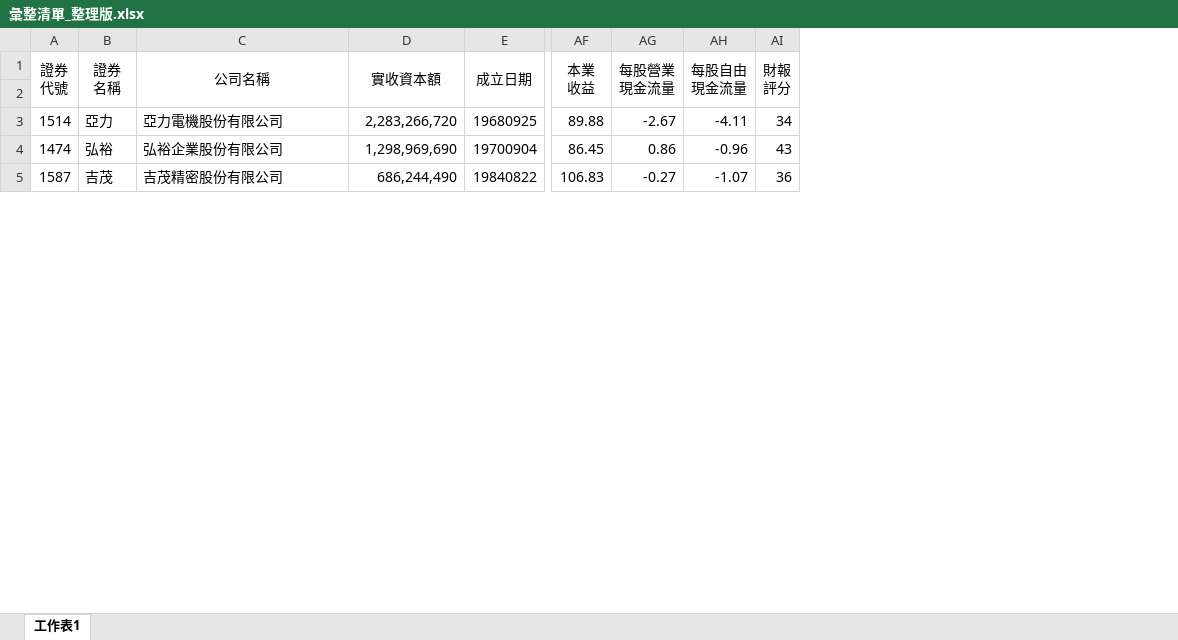
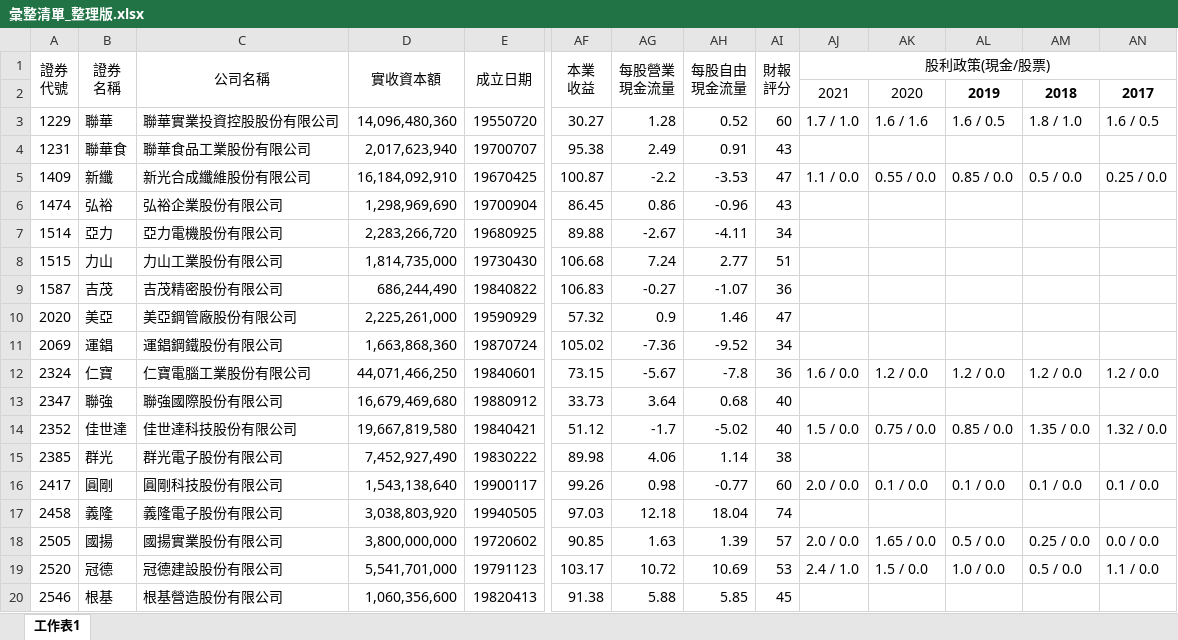
Before and after one commit to hmlu36/Python, an Excel workbook: 彙整清單_整理版.xlsx, sheet 工作表1, drawn as a sheet; only a part is shown, gaps mark what is left out; values as stored, in another font and other column widths than the file's, no borders; conditional formats not drawn; addresses are those after the commit; rows hold the shown columns only; the diff covers the shown part only; the diff names each change by its address in the sheet, - before the commit and + after, or states it on an @@ line.

```diff
--- a/彙整清單_整理版.xlsx (sheet 工作表1)
+++ b/彙整清單_整理版.xlsx (sheet 工作表1)
+column AJ (股利政策(現金/股票)), row 2: 2021
+column AK, row 2: 2020
+column AL, row 2: 2019
+column AM, row 2: 2018
+column AN, row 2: 2017
+row 3: 1229 | 聯華 | 聯華實業投資控股股份有限公司 | 14,096,480,360 | 19550720 | 30.27 | 1.28 | 0.52 | 60 | 1.7 / 1.0 | 1.6 / 1.6 | 1.6 / 0.5 | 1.8 / 1.0 | 1.6 / 0.5
+row 4: 1231 | 聯華食 | 聯華食品工業股份有限公司 | 2,017,623,940 | 19700707 | 95.38 | 2.49 | 0.91 | 43
+row 5: 1409 | 新纖 | 新光合成纖維股份有限公司 | 16,184,092,910 | 19670425 | 100.87 | -2.2 | -3.53 | 47 | 1.1 / 0.0 | 0.55 / 0.0 | 0.85 / 0.0 | 0.5 / 0.0 | 0.25 / 0.0
@@ row 4 moved to row 6: 1474 @@
@@ row 14 moved to row 11: 2069 @@
+row 12: 2324 | 仁寶 | 仁寶電腦工業股份有限公司 | 44,071,466,250 | 19840601 | 73.15 | -5.67 | -7.8 | 36 | 1.6 / 0.0 | 1.2 / 0.0 | 1.2 / 0.0 | 1.2 / 0.0 | 1.2 / 0.0
@@ row 16 moved to row 13: 2347 @@
+row 14: 2352 | 佳世達 | 佳世達科技股份有限公司 | 19,667,819,580 | 19840421 | 51.12 | -1.7 | -5.02 | 40 | 1.5 / 0.0 | 0.75 / 0.0 | 0.85 / 0.0 | 1.35 / 0.0 | 1.32 / 0.0
@@ row 13 moved to row 15: 2385 @@
+row 16: 2417 | 圓剛 | 圓剛科技股份有限公司 | 1,543,138,640 | 19900117 | 99.26 | 0.98 | -0.77 | 60 | 2.0 / 0.0 | 0.1 / 0.0 | 0.1 / 0.0 | 0.1 / 0.0 | 0.1 / 0.0
@@ row 15 moved to row 17: 2458 @@
+row 18: 2505 | 國揚 | 國揚實業股份有限公司 | 3,800,000,000 | 19720602 | 90.85 | 1.63 | 1.39 | 57 | 2.0 / 0.0 | 1.65 / 0.0 | 0.5 / 0.0 | 0.25 / 0.0 | 0.0 / 0.0
+row 19: 2520 | 冠德 | 冠德建設股份有限公司 | 5,541,701,000 | 19791123 | 103.17 | 10.72 | 10.69 | 53 | 2.4 / 1.0 | 1.5 / 0.0 | 1.0 / 0.0 | 0.5 / 0.0 | 1.1 / 0.0
@@ row 11 moved to row 20: 2546 @@
```
Also changed, not shown: 5 added rows, 4 moved rows and cell formats elsewhere in this sheet, 4 other files.
